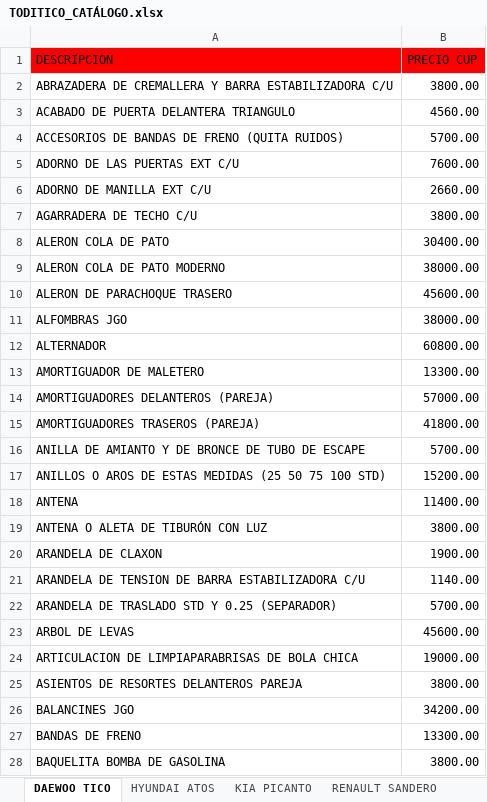
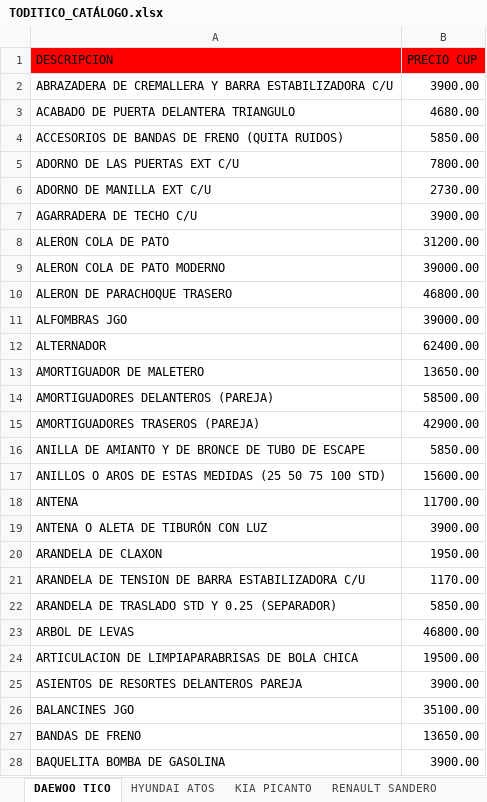
Before and after one commit to info-toditico/info-toditico.github.io, an Excel workbook: clientes/files/TODITICO_CATÁLOGO.xlsx, sheet DAEWOO TICO, drawn as a sheet; only a part is shown; values as stored, in another font and other column widths than the file's, no borders; the diff covers the shown part only; the diff names each change by its address in the sheet, - before the commit and + after, or states it on an @@ line.

```diff
--- a/clientes/files/TODITICO_CATÁLOGO.xlsx (sheet DAEWOO TICO)
+++ b/clientes/files/TODITICO_CATÁLOGO.xlsx (sheet DAEWOO TICO)
-B2 (PRECIO CUP): 3800.00
+B2 (PRECIO CUP): 3900.00
-B3 (PRECIO CUP): 4560.00
+B3 (PRECIO CUP): 4680.00
-B4 (PRECIO CUP): 5700.00
+B4 (PRECIO CUP): 5850.00
-B5 (PRECIO CUP): 7600.00
+B5 (PRECIO CUP): 7800.00
-B6 (PRECIO CUP): 2660.00
+B6 (PRECIO CUP): 2730.00
-B7 (PRECIO CUP): 3800.00
+B7 (PRECIO CUP): 3900.00
-B8 (PRECIO CUP): 30400.00
+B8 (PRECIO CUP): 31200.00
-B9 (PRECIO CUP): 38000.00
+B9 (PRECIO CUP): 39000.00
-B10 (PRECIO CUP): 45600.00
+B10 (PRECIO CUP): 46800.00
-B11 (PRECIO CUP): 38000.00
+B11 (PRECIO CUP): 39000.00
-B12 (PRECIO CUP): 60800.00
+B12 (PRECIO CUP): 62400.00
-B13 (PRECIO CUP): 13300.00
+B13 (PRECIO CUP): 13650.00
-B14 (PRECIO CUP): 57000.00
+B14 (PRECIO CUP): 58500.00
-B15 (PRECIO CUP): 41800.00
+B15 (PRECIO CUP): 42900.00
-B16 (PRECIO CUP): 5700.00
+B16 (PRECIO CUP): 5850.00
-B17 (PRECIO CUP): 15200.00
+B17 (PRECIO CUP): 15600.00
-B18 (PRECIO CUP): 11400.00
+B18 (PRECIO CUP): 11700.00
-B19 (PRECIO CUP): 3800.00
+B19 (PRECIO CUP): 3900.00
-B20 (PRECIO CUP): 1900.00
+B20 (PRECIO CUP): 1950.00
-B21 (PRECIO CUP): 1140.00
+B21 (PRECIO CUP): 1170.00
-B22 (PRECIO CUP): 5700.00
+B22 (PRECIO CUP): 5850.00
-B23 (PRECIO CUP): 45600.00
+B23 (PRECIO CUP): 46800.00
-B24 (PRECIO CUP): 19000.00
+B24 (PRECIO CUP): 19500.00
-B25 (PRECIO CUP): 3800.00
+B25 (PRECIO CUP): 3900.00
-B26 (PRECIO CUP): 34200.00
+B26 (PRECIO CUP): 35100.00
-B27 (PRECIO CUP): 13300.00
+B27 (PRECIO CUP): 13650.00
-B28 (PRECIO CUP): 3800.00
+B28 (PRECIO CUP): 3900.00
```
Also changed, not shown: 309 edited cells elsewhere in this sheet, sheet KIA PICANTO, sheet HYUNDAI ATOS, sheet ACEITES, LUBRICANTES Y OTROS, sheet RENAULT SANDERO, 1 other file.
